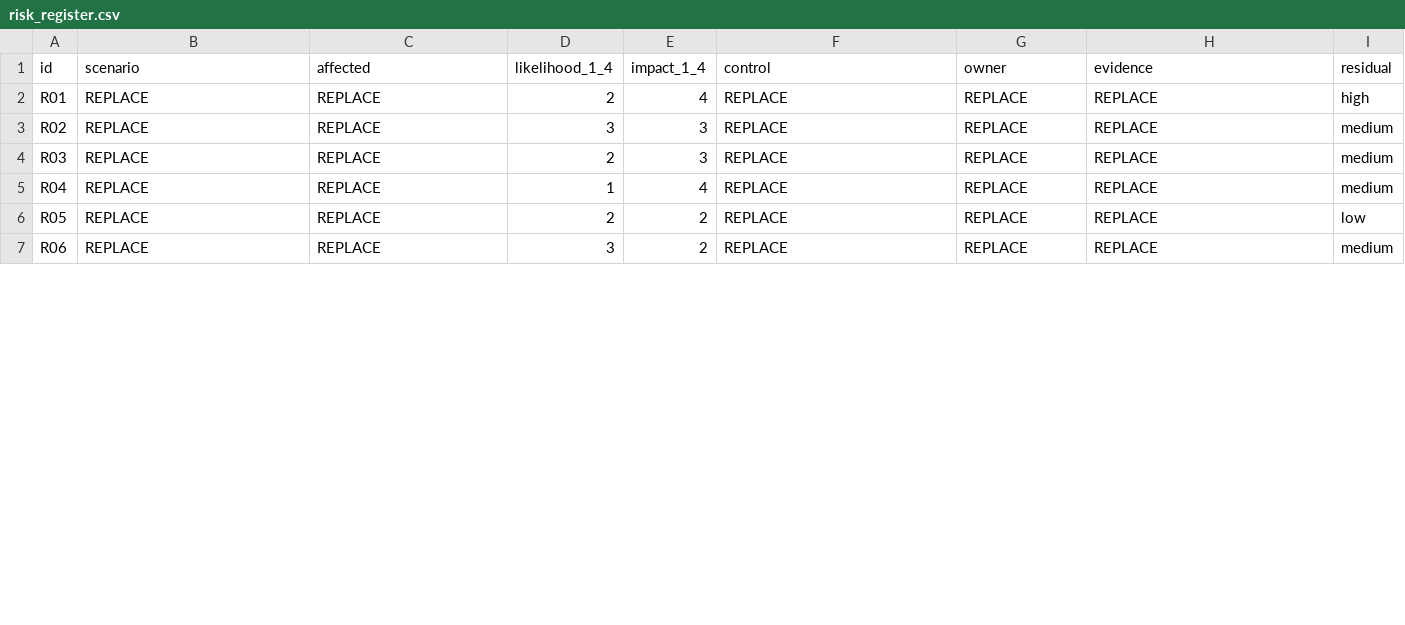
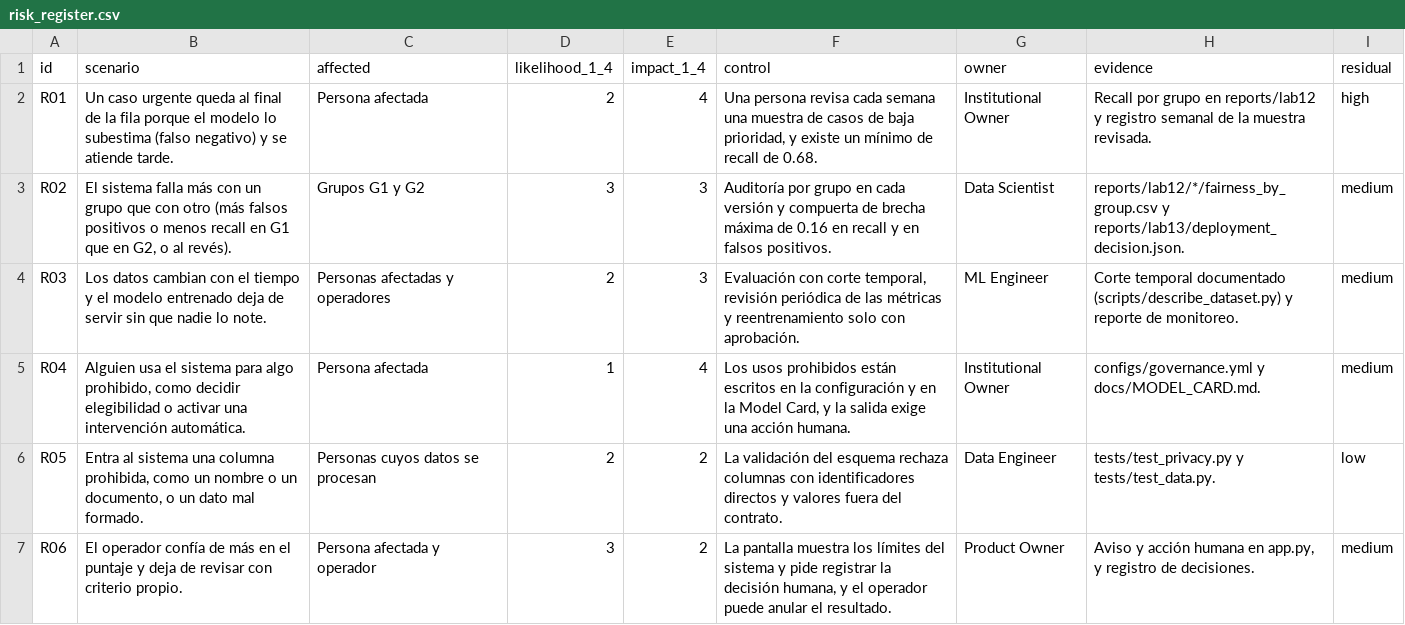
Before and after one commit to rosesleydidavid-afk/INF8239_U04_Gobernanza_DSS, a CSV file: student_inputs/risk_register.csv, drawn as a sheet; only a part is shown; the diff covers the shown part only.

```diff
--- a/student_inputs/risk_register.csv
+++ b/student_inputs/risk_register.csv
@@ -1,7 +1,7 @@
 id,scenario,affected,likelihood_1_4,impact_1_4,control,owner,evidence,residual
-R01,REPLACE,REPLACE,2,4,REPLACE,REPLACE,REPLACE,high
-R02,REPLACE,REPLACE,3,3,REPLACE,REPLACE,REPLACE,medium
-R03,REPLACE,REPLACE,2,3,REPLACE,REPLACE,REPLACE,medium
-R04,REPLACE,REPLACE,1,4,REPLACE,REPLACE,REPLACE,medium
-R05,REPLACE,REPLACE,2,2,REPLACE,REPLACE,REPLACE,low
-R06,REPLACE,REPLACE,3,2,REPLACE,REPLACE,REPLACE,medium
+R01,"Un caso urgente queda al final de la fila porque el modelo lo subestima (falso negativo) y se atiende tarde.","Persona afectada",2,4,"Una persona revisa cada semana una muestra de casos de baja prioridad, y existe un mínimo de recall de 0.68.","Institutional Owner","Recall por grupo en reports/lab12 y registro semanal de la muestra revisada.",high
+R02,"El sistema falla más con un grupo que con otro (más falsos positivos o menos recall en G1 que en G2, o al revés).","Grupos G1 y G2",3,3,"Auditoría por grupo en cada versión y compuerta de brecha máxima de 0.16 en recall y en falsos positivos.","Data Scientist","reports/lab12/*/fairness_by_group.csv y reports/lab13/deployment_decision.json.",medium
+R03,"Los datos cambian con el tiempo y el modelo entrenado deja de servir sin que nadie lo note.","Personas afectadas y operadores",2,3,"Evaluación con corte temporal, revisión periódica de las métricas y reentrenamiento solo con aprobación.","ML Engineer","Corte temporal documentado (scripts/describe_dataset.py) y reporte de monitoreo.",medium
+R04,"Alguien usa el sistema para algo prohibido, como decidir elegibilidad o activar una intervención automática.","Persona afectada",1,4,"Los usos prohibidos están escritos en la configuración y en la Model Card, y la salida exige una acción humana.","Institutional Owner","configs/governance.yml y docs/MODEL_CARD.md.",medium
+R05,"Entra al sistema una columna prohibida, como un nombre o un documento, o un dato mal formado.","Personas cuyos datos se procesan",2,2,"La validación del esquema rechaza columnas con identificadores directos y valores fuera del contrato.","Data Engineer","tests/test_privacy.py y tests/test_data.py.",low
+R06,"El operador confía de más en el puntaje y deja de revisar con criterio propio.","Persona afectada y operador",3,2,"La pantalla muestra los límites del sistema y pide registrar la decisión humana, y el operador puede anular el resultado.","Product Owner","Aviso y acción humana en app.py, y registro de decisiones.",medium
```
Also changed, not shown: 10 edited cells elsewhere in this file, student_inputs/stakeholders.csv, 5 other files.
